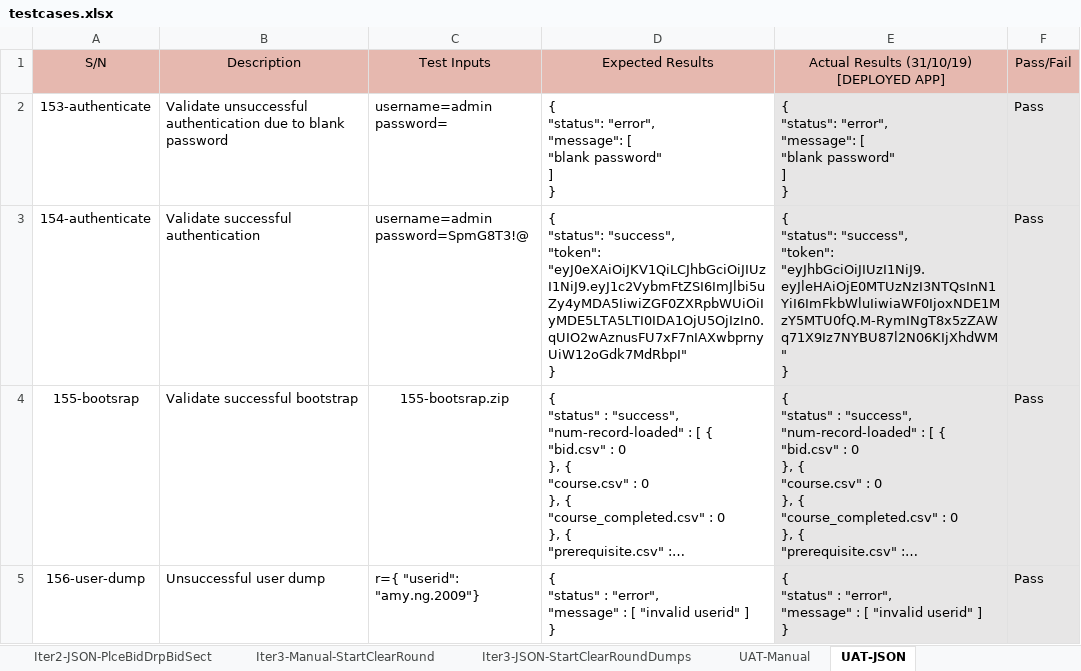
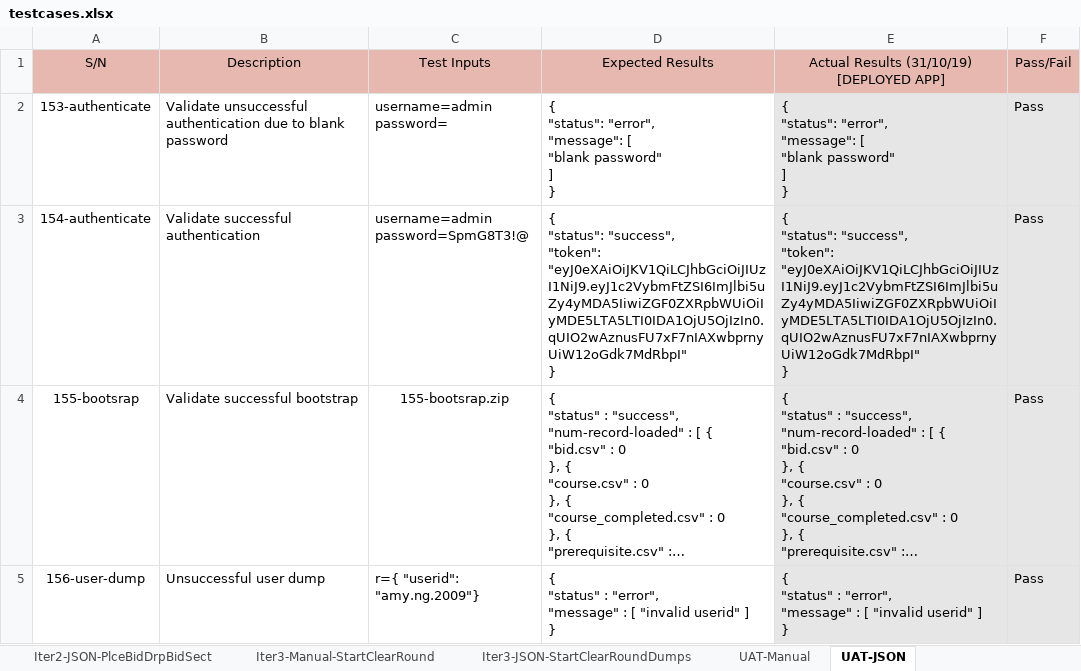
Before and after one commit to weichen-0/Bidding-Online-System, an Excel workbook: testing/testcases.xlsx, sheet UAT-JSON, drawn as a sheet; only a part is shown; long unchanged cells end in …; values as stored, in another font and other column widths than the file's, no borders; ↵ is a line break in a cell; the diff names each change by its address in the sheet, - before the commit and + after, or states it on an @@ line.

Commit message:
Update testcases.xlsx
Slight changes made to formatting

```diff
--- a/testing/testcases.xlsx (sheet UAT-JSON)
+++ b/testing/testcases.xlsx (sheet UAT-JSON)
-E3: …"success", ↵ "token": "eyJhbGciOiJIUzI1NiJ9.eyJleHAiOjE0MTUzNzI3NTQsInN1YiI6ImFkbWluIiwiaWF0IjoxNDE1MzY5MTU0fQ.M-RymINgT8x5zZAWq71X9Iz7NYBU87l2N06KIjXhdWM" ↵ }
+E3: …"success", ↵ "token": "eyJ0eXAiOiJKV1QiLCJhbGciOiJIUzI1NiJ9.eyJ1c2VybmFtZSI6ImJlbi5uZy4yMDA5IiwiZGF0ZXRpbWUiOiIyMDE5LTA5LTI0IDA1OjU5OjIzIn0.qUIO2wAznusFU7xF7nIAXwbprnyUiW12oGdk7MdRbpI" ↵ }
```
